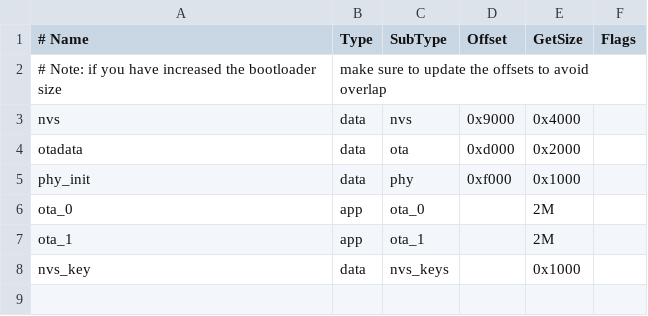
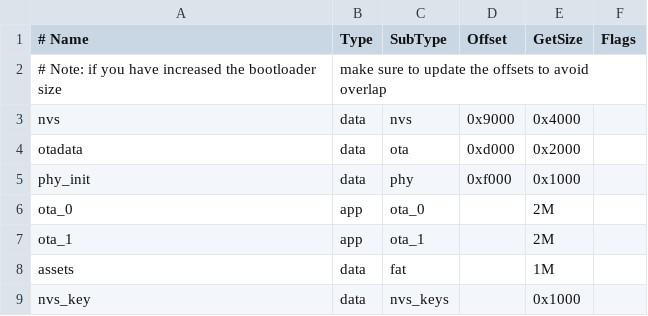
Before and after one commit to morningtzh/MorningClock, a CSV file: partitions.csv, drawn as a sheet; the diff names each change by its address in the sheet, - before the commit and + after, or states it on an @@ line.

```diff
--- a/partitions.csv
+++ b/partitions.csv
+row 8: assets | data | fat |  | 1M
```
Also changed, not shown: 3 other files.
